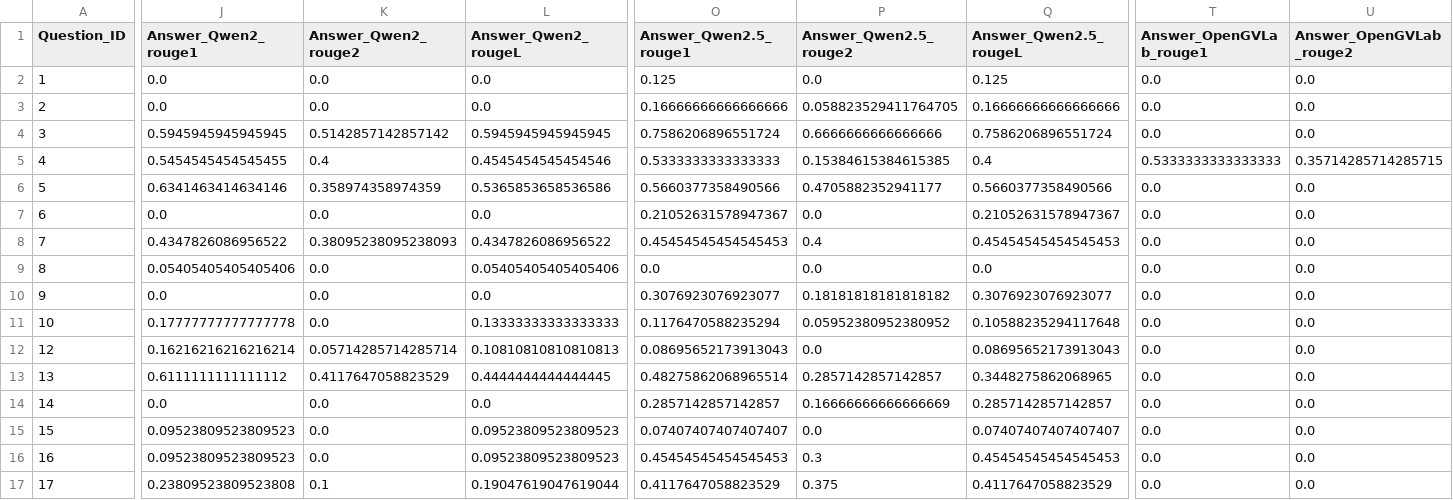
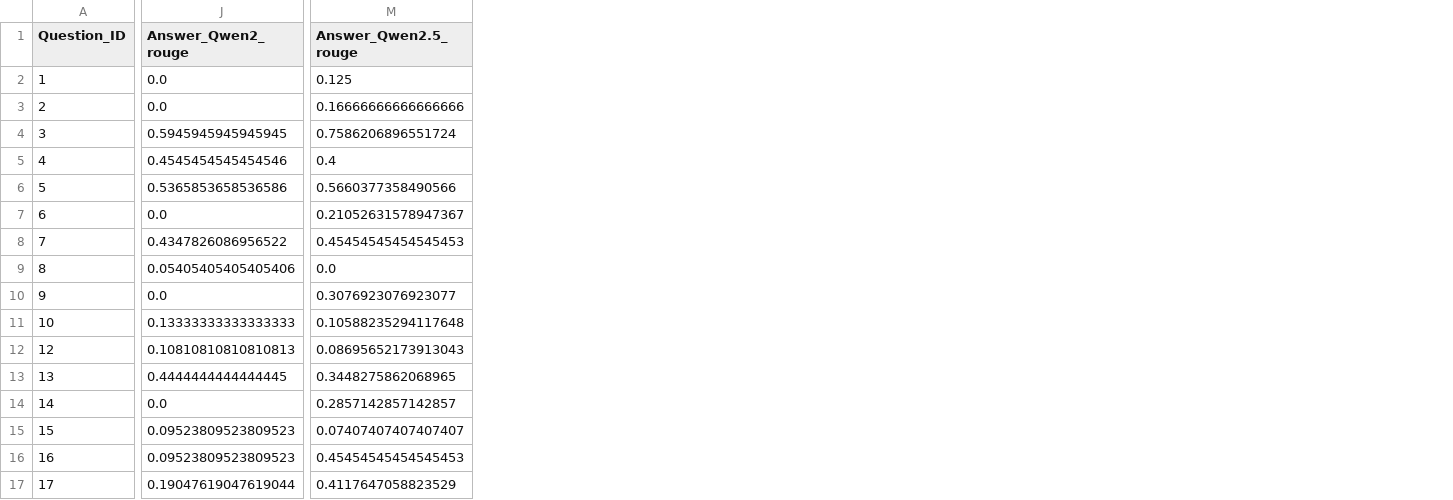
Before and after one commit to LucasTramonte/OpenFinanceAI, a CSV file: Assets/data_test/ardian_dataset_test_evaluation.csv, drawn as a sheet; only a part is shown, gaps mark what is left out; removed rows and columns are numbered as before the commit, all else as after; the diff covers the shown part only; the diff names each change by its address in the sheet, - before the commit and + after, or states it on an @@ line.

```diff
--- a/Assets/data_test/ardian_dataset_test_evaluation.csv
+++ b/Assets/data_test/ardian_dataset_test_evaluation.csv
-column J (Answer_Qwen2_rouge1), rows 2-17: 0.0 | 0.0 | 0.5945945945945945 | 0.5454545454545455 | 0.6341463414634146 | 0.0 | 0.4347826086956522 | 0.05405405405405406 | 0.0 | 0.17777777777777778 | 0.16216216216216214 | 0.6111111111111112 | 0.0 | 0.09523809523809523 | 0.09523809523809523 | 0.23809523809523808
-column K (Answer_Qwen2_rouge2), rows 2-17: 0.0 | 0.0 | 0.5142857142857142 | 0.4 | 0.358974358974359 | 0.0 | 0.38095238095238093 | 0.0 | 0.0 | 0.0 | 0.05714285714285714 | 0.4117647058823529 | 0.0 | 0.0 | 0.0 | 0.1
-column O (Answer_Qwen2.5_rouge1), rows 2-17: 0.125 | 0.16666666666666666 | 0.7586206896551724 | 0.5333333333333333 | 0.5660377358490566 | 0.21052631578947367 | 0.45454545454545453 | 0.0 | 0.3076923076923077 | 0.1176470588235294 | 0.08695652173913043 | 0.48275862068965514 | 0.2857142857142857 | 0.07407407407407407 | 0.45454545454545453 | 0.4117647058823529
-column P (Answer_Qwen2.5_rouge2), rows 2-17: 0.0 | 0.058823529411764705 | 0.6666666666666666 | 0.15384615384615385 | 0.4705882352941177 | 0.0 | 0.4 | 0.0 | 0.18181818181818182 | 0.05952380952380952 | 0.0 | 0.2857142857142857 | 0.16666666666666669 | 0.0 | 0.3 | 0.375
-column T (Answer_OpenGVLab_rouge1), rows 2-17: 0.0 | 0.0 | 0.0 | 0.5333333333333333 | 0.0 | 0.0 | 0.0 | 0.0 | 0.0 | 0.0 | 0.0 | 0.0 | 0.0 | 0.0 | 0.0 | 0.0
-column U (Answer_OpenGVLab_rouge2), rows 2-17: 0.0 | 0.0 | 0.0 | 0.35714285714285715 | 0.0 | 0.0 | 0.0 | 0.0 | 0.0 | 0.0 | 0.0 | 0.0 | 0.0 | 0.0 | 0.0 | 0.0
-J1: Answer_Qwen2_rougeL
+J1: Answer_Qwen2_rouge
-M1: Answer_Qwen2.5_rougeL
+M1: Answer_Qwen2.5_rouge
```
Also changed, not shown: 2 edited cells elsewhere in this file, 4 other files.
